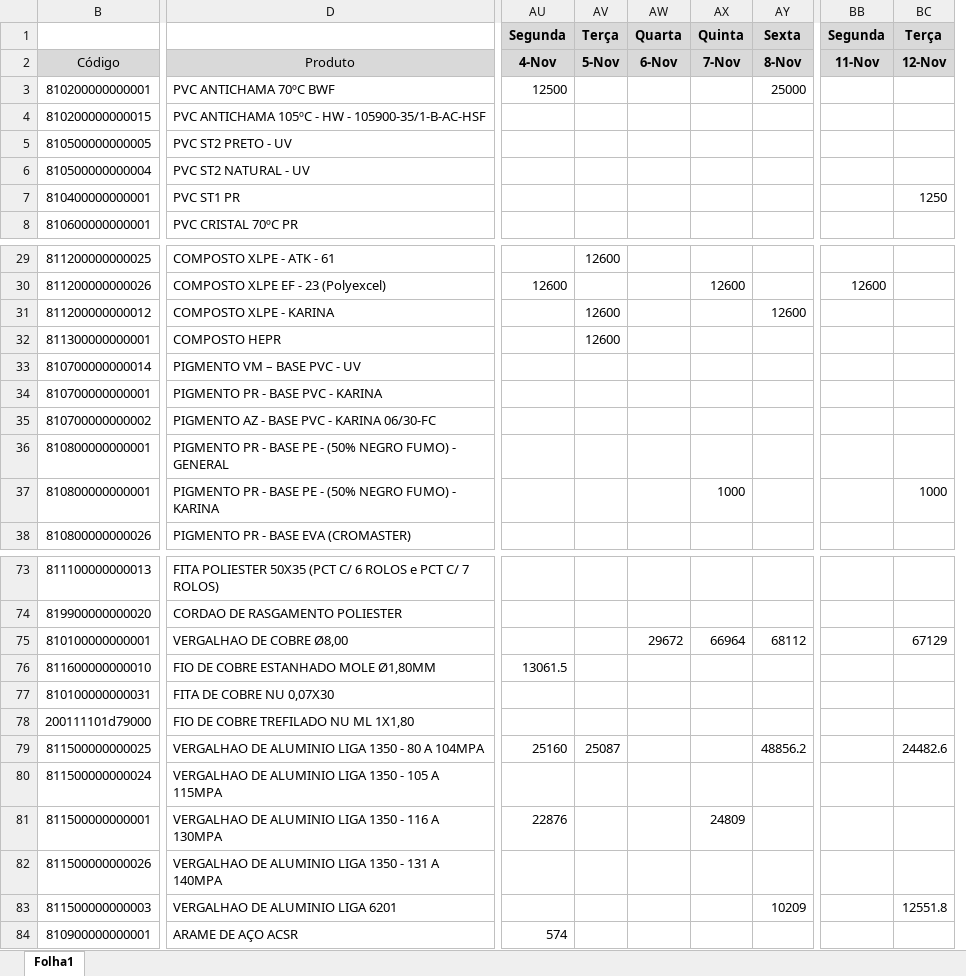
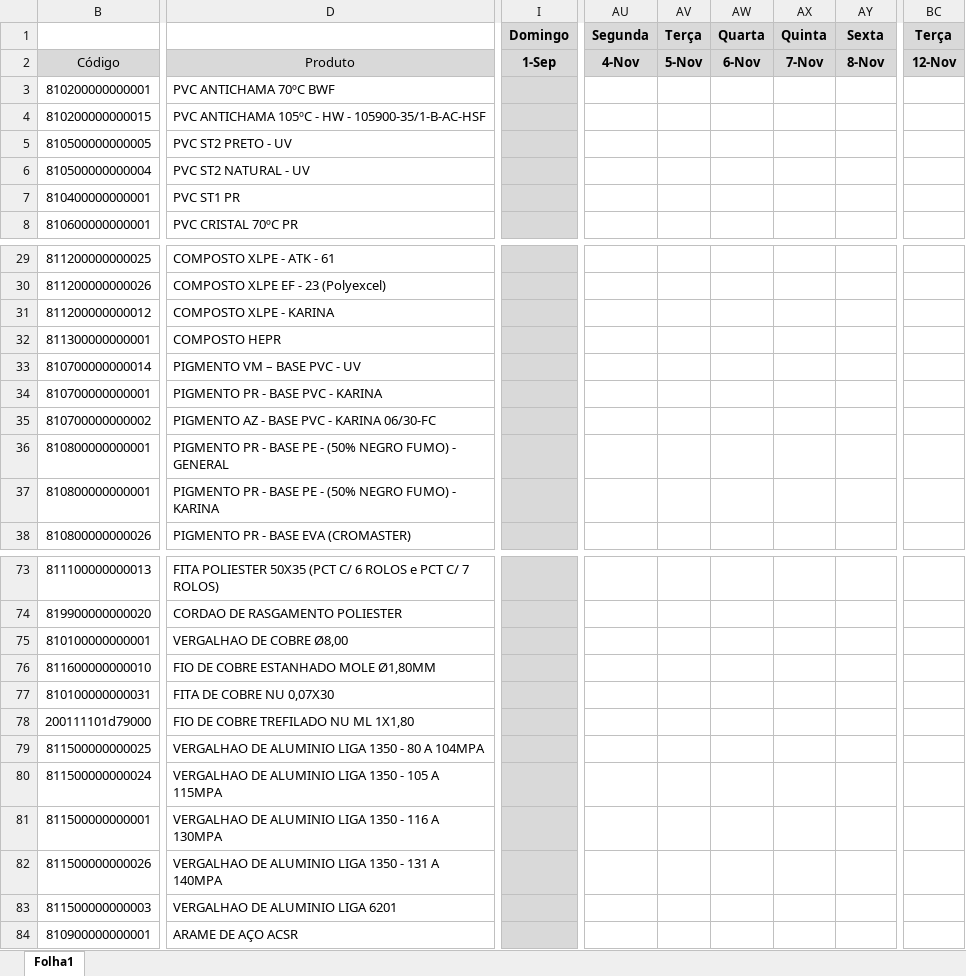
Before and after one commit to dev-dinhoz/DashBoard_cd, an Excel workbook: script/.database/Novembro-2024.xlsx, sheet Folha1, drawn as a sheet; only a part is shown, gaps mark what is left out; values as stored, in another font and other column widths than the file's, no borders; conditional formats not drawn; removed rows and columns are numbered as before the commit, all else as after; the diff covers the shown part only; the diff names each change by its address in the sheet, - before the commit and + after, or states it on an @@ line.

```diff
--- a/script/.database/Novembro-2024.xlsx (sheet Folha1)
+++ b/script/.database/Novembro-2024.xlsx (sheet Folha1)
@@ column I unhidden, rows 1-2: Domingo | 1-Sep @@
-column AU, rows 1-3: Segunda | 4-Nov | 12500; row 30: 12600; rows 76-84: 13061.5 |  |  | 25160 |  | 22876 |  |  | 574
-column AV, rows 1-2: Terça | 5-Nov; rows 29-32: 12600 |  | 12600 | 12600; row 79: 25087
-column AW, rows 1-2: Quarta | 6-Nov; row 75: 29672
-column AX, rows 1-2: Quinta | 7-Nov; rows 30-37: 12600 |  |  |  |  |  |  | 1000; rows 75-81: 66964 |  |  |  |  |  | 24809
+column AU, rows 1-2: Segunda | 4-Nov
+column AV, rows 1-2: Terça | 5-Nov
+column AW, rows 1-2: Quarta | 6-Nov
+column AX, rows 1-2: Quinta | 7-Nov
-column BB, rows 1-2: Segunda | 11-Nov; row 30: 12600
-AY3: 25000
+AY3: (empty)
-BC7: 1250
+BC7: (empty)
-AY31: 12600
+AY31: (empty)
-BC37: 1000
+BC37: (empty)
-AY75: 68112
+AY75: (empty)
-BC75: 67129
+BC75: (empty)
-AY79: 48856.2
+AY79: (empty)
-BC79: 24482.6
+BC79: (empty)
-AY83: 10209
+AY83: (empty)
-BC83: 12551.8
+BC83: (empty)
```
Also changed, not shown: 2 added columns, 1 removed column and 14 edited cells elsewhere in this sheet, 8 other files.
